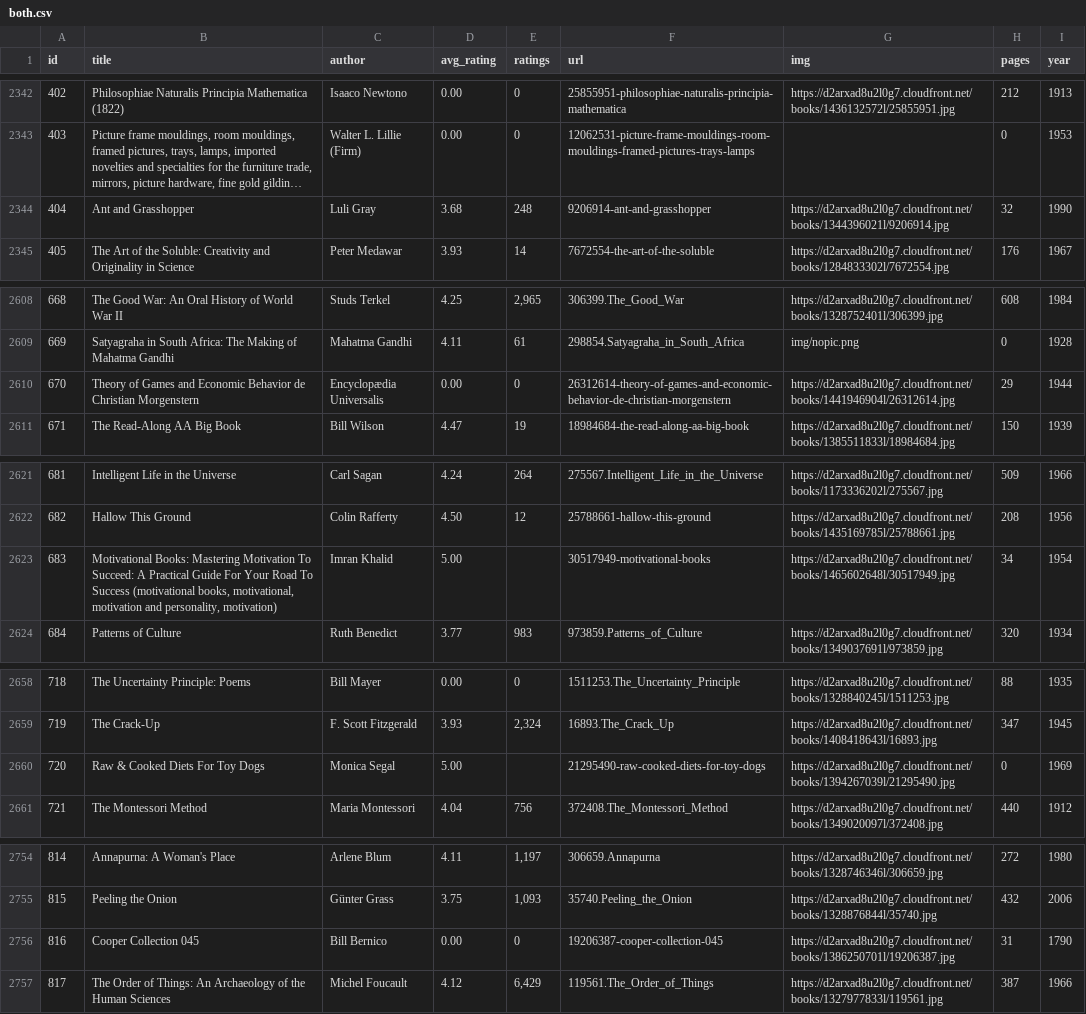
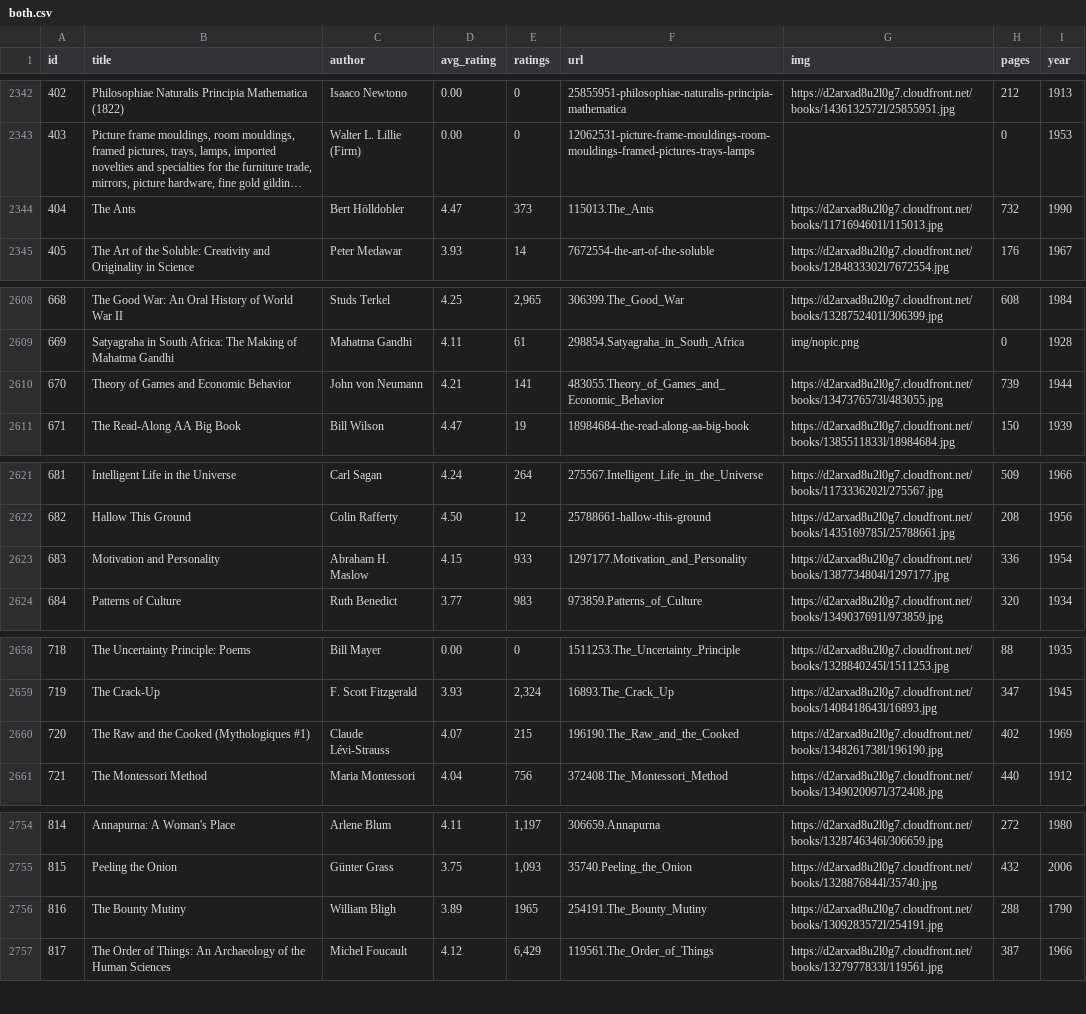
Before and after one commit to elneto/books2, a CSV file: public/both.csv, drawn as a sheet; only a part is shown, gaps mark what is left out; long unchanged cells end in …; the diff covers the shown part only; the diff names each change by its address in the sheet, - before the commit and + after, or states it on an @@ line.

```diff
--- a/public/both.csv
+++ b/public/both.csv
-B2344 (title): Ant and Grasshopper
+B2344 (title): The Ants
-C2344 (author): Luli Gray
+C2344 (author): Bert Hölldobler
-D2344 (avg_rating): 3.68
+D2344 (avg_rating): 4.47
-E2344 (ratings): 248
+E2344 (ratings): 373
-F2344 (url): 9206914-ant-and-grasshopper
+F2344 (url): 115013.The_Ants
-G2344 (img): https://d2arxad8u2l0g7.cloudfront.net/books/1344396021l/9206914.jpg
+G2344 (img): https://d2arxad8u2l0g7.cloudfront.net/books/1171694601l/115013.jpg
-H2344 (pages): 32
+H2344 (pages): 732
-B2610 (title): …Economic Behavior de Christian Morgenstern
+B2610 (title): …Economic Behavior
-C2610 (author): Encyclopædia Universalis
+C2610 (author): John von Neumann
-D2610 (avg_rating): 0.00
+D2610 (avg_rating): 4.21
-E2610 (ratings): 0
+E2610 (ratings): 141
-F2610 (url): 26312614-theory-of-games-and-economic-behavior-de-christian-morgenstern
+F2610 (url): 483055.Theory_of_Games_and_Economic_Behavior
-G2610 (img): https://d2arxad8u2l0g7.cloudfront.net/books/1441946904l/26312614.jpg
+G2610 (img): https://d2arxad8u2l0g7.cloudfront.net/books/1347376573l/483055.jpg
-H2610 (pages): 29
+H2610 (pages): 739
-B2623 (title): Motivational Books: Mastering Motivation To Succeed: A Practical Guide For Your Road To Success (motivational books, motivational, motivation and personality, motivation)
+B2623 (title): Motivation and Personality
-C2623 (author): Imran Khalid
+C2623 (author): Abraham H. Maslow
-D2623 (avg_rating): 5.00
+D2623 (avg_rating): 4.15
-E2623 (ratings): (empty)
+E2623 (ratings): 933
-F2623 (url): 30517949-motivational-books
+F2623 (url): 1297177.Motivation_and_Personality
-G2623 (img): https://d2arxad8u2l0g7.cloudfront.net/books/1465602648l/30517949.jpg
+G2623 (img): https://d2arxad8u2l0g7.cloudfront.net/books/1387734804l/1297177.jpg
-H2623 (pages): 34
+H2623 (pages): 336
-B2660 (title): Raw & Cooked Diets For Toy Dogs
+B2660 (title): The Raw and the Cooked (Mythologiques #1)
-C2660 (author): Monica Segal
+C2660 (author): Claude Lévi-Strauss
-D2660 (avg_rating): 5.00
+D2660 (avg_rating): 4.07
-E2660 (ratings): (empty)
+E2660 (ratings): 215
-F2660 (url): 21295490-raw-cooked-diets-for-toy-dogs
+F2660 (url): 196190.The_Raw_and_the_Cooked
-G2660 (img): https://d2arxad8u2l0g7.cloudfront.net/books/1394267039l/21295490.jpg
+G2660 (img): https://d2arxad8u2l0g7.cloudfront.net/books/1348261738l/196190.jpg
-H2660 (pages): 0
+H2660 (pages): 402
-B2756 (title): Cooper Collection 045
+B2756 (title): The Bounty Mutiny
-C2756 (author): Bill Bernico
+C2756 (author): William Bligh
-D2756 (avg_rating): 0.00
+D2756 (avg_rating): 3.89
-E2756 (ratings): 0
+E2756 (ratings): 1965
-F2756 (url): 19206387-cooper-collection-045
+F2756 (url): 254191.The_Bounty_Mutiny
-G2756 (img): https://d2arxad8u2l0g7.cloudfront.net/books/1386250701l/19206387.jpg
+G2756 (img): https://d2arxad8u2l0g7.cloudfront.net/books/1309283572l/254191.jpg
-H2756 (pages): 31
+H2756 (pages): 288
```
Also changed, not shown: 42 edited cells elsewhere in this file, 1 other file.
